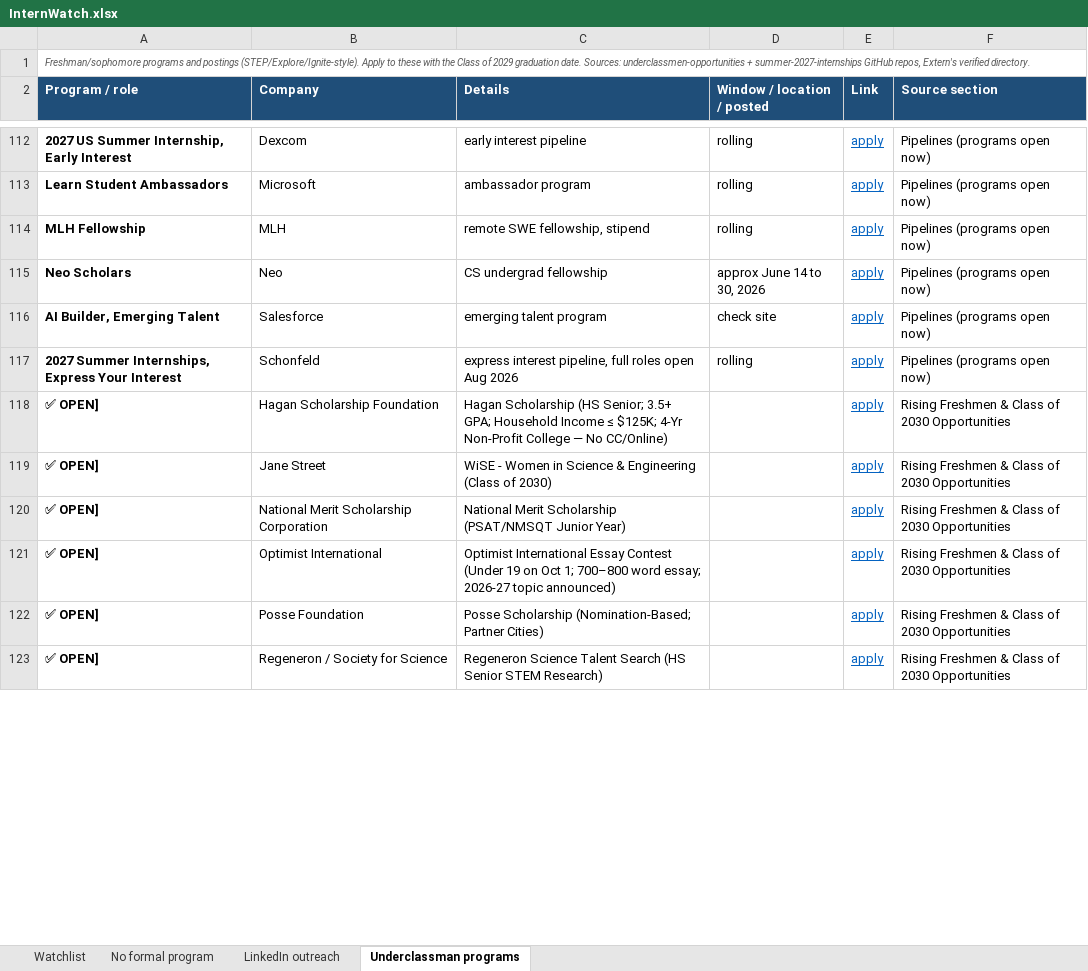
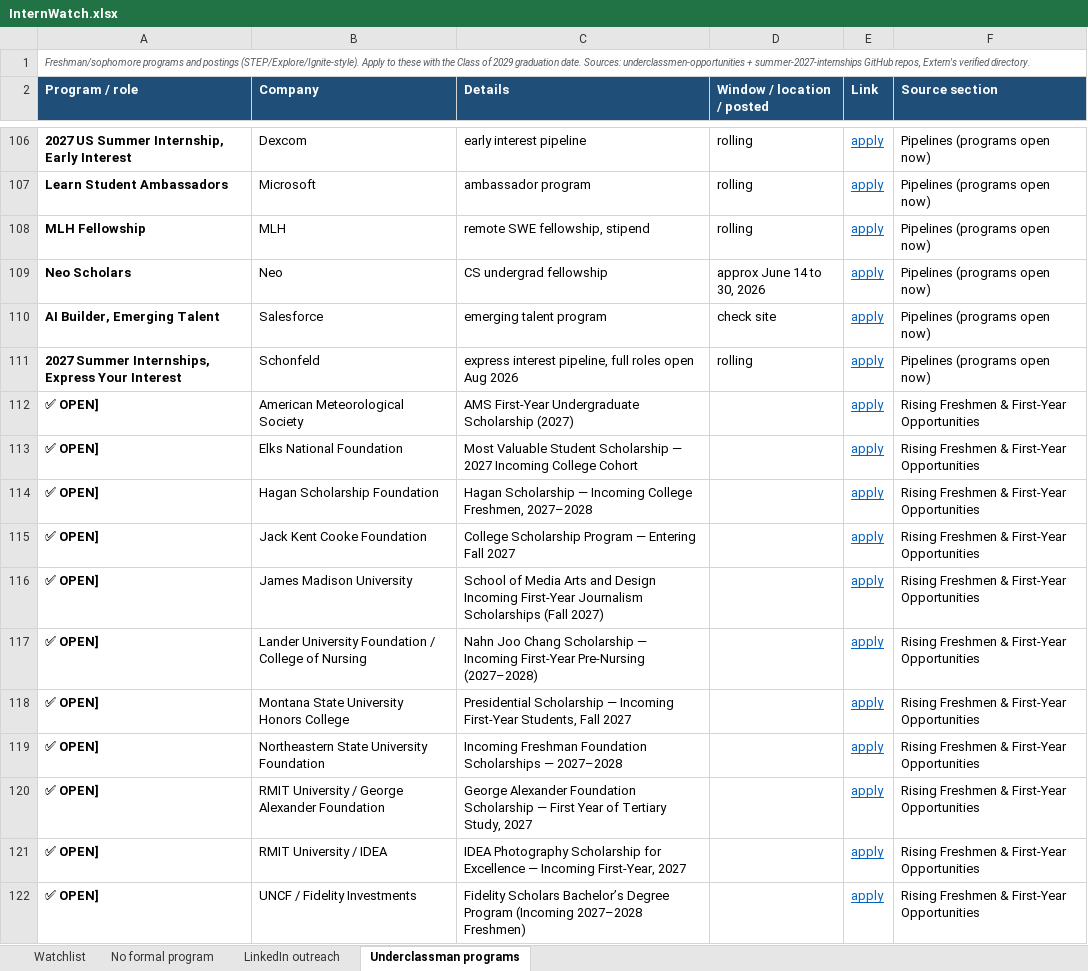
Before and after one commit to pranavrevuri/intern-watch, an Excel workbook: InternWatch.xlsx, sheet Underclassman programs, drawn as a sheet; only a part is shown, gaps mark what is left out; values as stored, in another font and other column widths than the file's, no borders; addresses are those after the commit; the diff covers the shown part only; the diff names each change by its address in the sheet, - before the commit and + after, or states it on an @@ line.

```diff
--- a/InternWatch.xlsx (sheet Underclassman programs)
+++ b/InternWatch.xlsx (sheet Underclassman programs)
+row 112: ✅ OPEN] | American Meteorological Society | AMS First-Year Undergraduate Scholarship (2027) |  | apply | Rising Freshmen & First-Year Opportunities
+row 113: ✅ OPEN] | Elks National Foundation | Most Valuable Student Scholarship — 2027 Incoming College Cohort |  | apply | Rising Freshmen & First-Year Opportunities
-C114 (Details): Hagan Scholarship (HS Senior; 3.5+ GPA; Household Income ≤ $125K; 4-Yr Non-Profit College — No CC/Online)
+C114 (Details): Hagan Scholarship — Incoming College Freshmen, 2027–2028
-F114 (Source section): Rising Freshmen & Class of 2030 Opportunities
+F114 (Source section): Rising Freshmen & First-Year Opportunities
+row 115: ✅ OPEN] | Jack Kent Cooke Foundation | College Scholarship Program — Entering Fall 2027 |  | apply | Rising Freshmen & First-Year Opportunities
-B116 (Company): Jane Street
+B116 (Company): James Madison University
-C116 (Details): WiSE - Women in Science & Engineering (Class of 2030)
+C116 (Details): School of Media Arts and Design Incoming First-Year Journalism Scholarships (Fall 2027)
-F116:F120 (Source section): Rising Freshmen & Class of 2030 Opportunities
+F116:F120 (Source section): Rising Freshmen & First-Year Opportunities
-B117 (Company): National Merit Scholarship Corporation
+B117 (Company): Lander University Foundation / College of Nursing
-C117 (Details): National Merit Scholarship (PSAT/NMSQT Junior Year)
+C117 (Details): Nahn Joo Chang Scholarship — Incoming First-Year Pre-Nursing (2027–2028)
-B118 (Company): Optimist International
+B118 (Company): Montana State University Honors College
-C118 (Details): Optimist International Essay Contest (Under 19 on Oct 1; 700–800 word essay; 2026-27 topic announced)
+C118 (Details): Presidential Scholarship — Incoming First-Year Students, Fall 2027
-B119 (Company): Posse Foundation
+B119 (Company): Northeastern State University Foundation
-C119 (Details): Posse Scholarship (Nomination-Based; Partner Cities)
+C119 (Details): Incoming Freshman Foundation Scholarships — 2027–2028
-B120 (Company): Regeneron / Society for Science
+B120 (Company): RMIT University / George Alexander Foundation
-C120 (Details): Regeneron Science Talent Search (HS Senior STEM Research)
+C120 (Details): George Alexander Foundation Scholarship — First Year of Tertiary Study, 2027
+row 121: ✅ OPEN] | RMIT University / IDEA | IDEA Photography Scholarship for Excellence — Incoming First-Year, 2027 |  | apply | Rising Freshmen & First-Year Opportunities
+row 122: ✅ OPEN] | UNCF / Fidelity Investments | Fidelity Scholars Bachelor’s Degree Program (Incoming 2027–2028 Freshmen) |  | apply | Rising Freshmen & First-Year Opportunities
```
Also changed, not shown: 35 added rows, 8 removed rows and 32 edited cells elsewhere in this sheet, sheet Watchlist, 1 other file.
